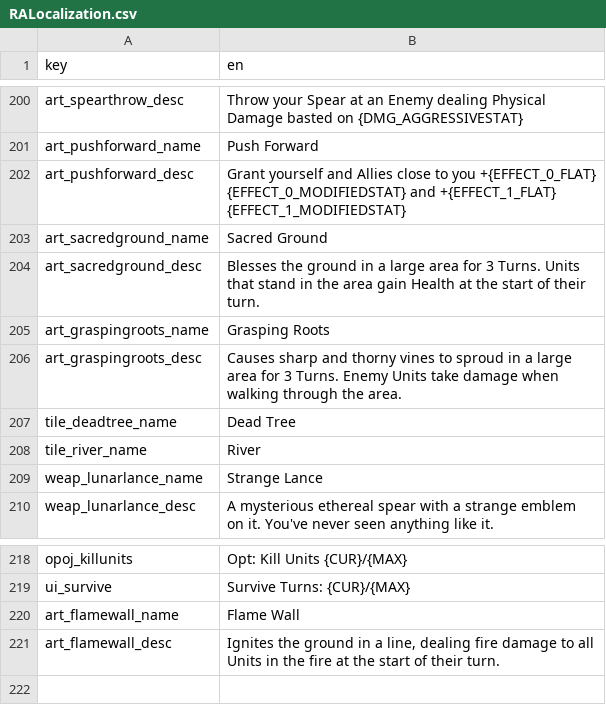
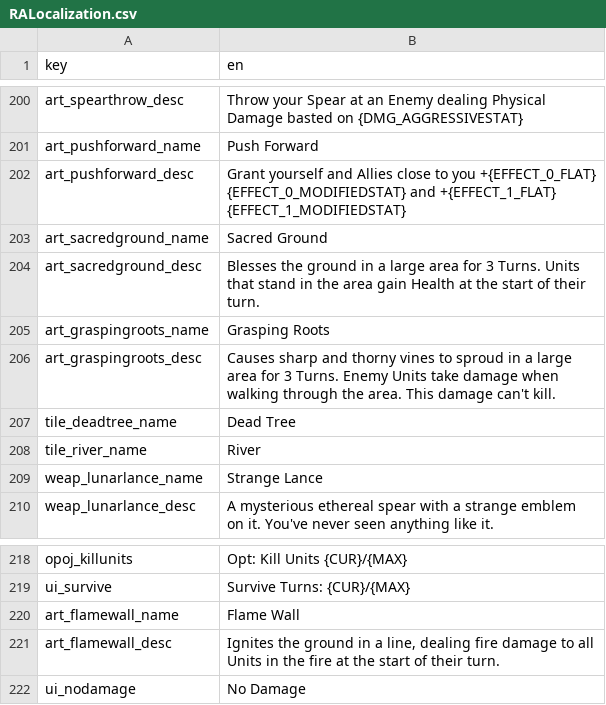
Before and after one commit to AWoodward96/RiseAgain, a CSV file: RESOURCES/Localization/RALocalization.csv, drawn as a sheet; only a part is shown, gaps mark what is left out.

Commit message:
Minor Polish. Grasping Vines cannot kill

```diff
--- a/RESOURCES/Localization/RALocalization.csv
+++ b/RESOURCES/Localization/RALocalization.csv
@@ -205,3 +205,3 @@ art_sacredground_desc,Blesses the ground in a large area for 3 Turns. Units that
 art_graspingroots_name,Grasping Roots
-art_graspingroots_desc,Causes sharp and thorny vines to sproud in a large area for 3 Turns. Enemy Units take damage when walking through the area.
+art_graspingroots_desc,Causes sharp and thorny vines to sproud in a large area for 3 Turns. Enemy Units take damage when walking through the area. This damage can't kill.
 tile_deadtree_name,Dead Tree
@@ -221 +221,2 @@ art_flamewall_name,Flame Wall
 art_flamewall_desc,"Ignites the ground in a line, dealing fire damage to all Units in the fire at the start of their turn."
+ui_nodamage,No Damage
```
Also changed, not shown: 16 other files.
